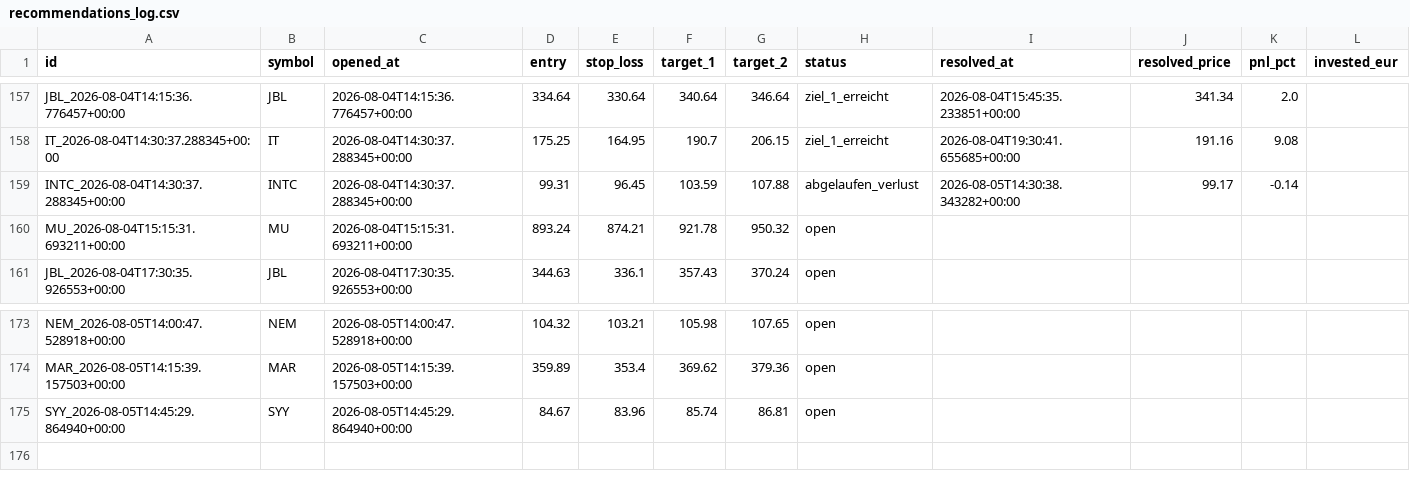
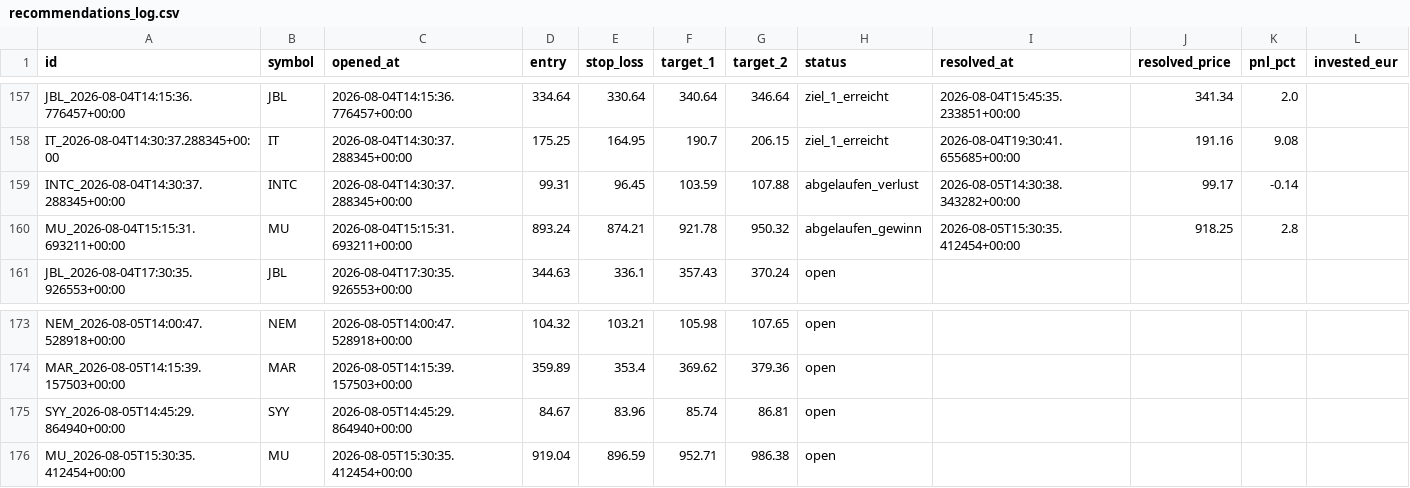
Before and after one commit to luiswolny-dot/Trading-Gehirn, a CSV file: data/recommendations_log.csv, drawn as a sheet; only a part is shown, gaps mark what is left out.

```diff
--- a/data/recommendations_log.csv
+++ b/data/recommendations_log.csv
@@ -159,3 +159,3 @@ IT_2026-08-04T14:30:37.288345+00:00,IT,2026-08-04T14:30:37.288345+00:00,175.25,1
 INTC_2026-08-04T14:30:37.288345+00:00,INTC,2026-08-04T14:30:37.288345+00:00,99.31,96.45,103.59,107.88,abgelaufen_verlust,2026-08-05T14:30:38.343282+00:00,99.17,-0.14,
-MU_2026-08-04T15:15:31.693211+00:00,MU,2026-08-04T15:15:31.693211+00:00,893.24,874.21,921.78,950.32,open,,,,
+MU_2026-08-04T15:15:31.693211+00:00,MU,2026-08-04T15:15:31.693211+00:00,893.24,874.21,921.78,950.32,abgelaufen_gewinn,2026-08-05T15:30:35.412454+00:00,918.25,2.8,
 JBL_2026-08-04T17:30:35.926553+00:00,JBL,2026-08-04T17:30:35.926553+00:00,344.63,336.1,357.43,370.24,open,,,,
@@ -175 +175,2 @@ MAR_2026-08-05T14:15:39.157503+00:00,MAR,2026-08-05T14:15:39.157503+00:00,359.89
 SYY_2026-08-05T14:45:29.864940+00:00,SYY,2026-08-05T14:45:29.864940+00:00,84.67,83.96,85.74,86.81,open,,,,
+MU_2026-08-05T15:30:35.412454+00:00,MU,2026-08-05T15:30:35.412454+00:00,919.04,896.59,952.71,986.38,open,,,,
```
Also changed, not shown: 36 other files.
